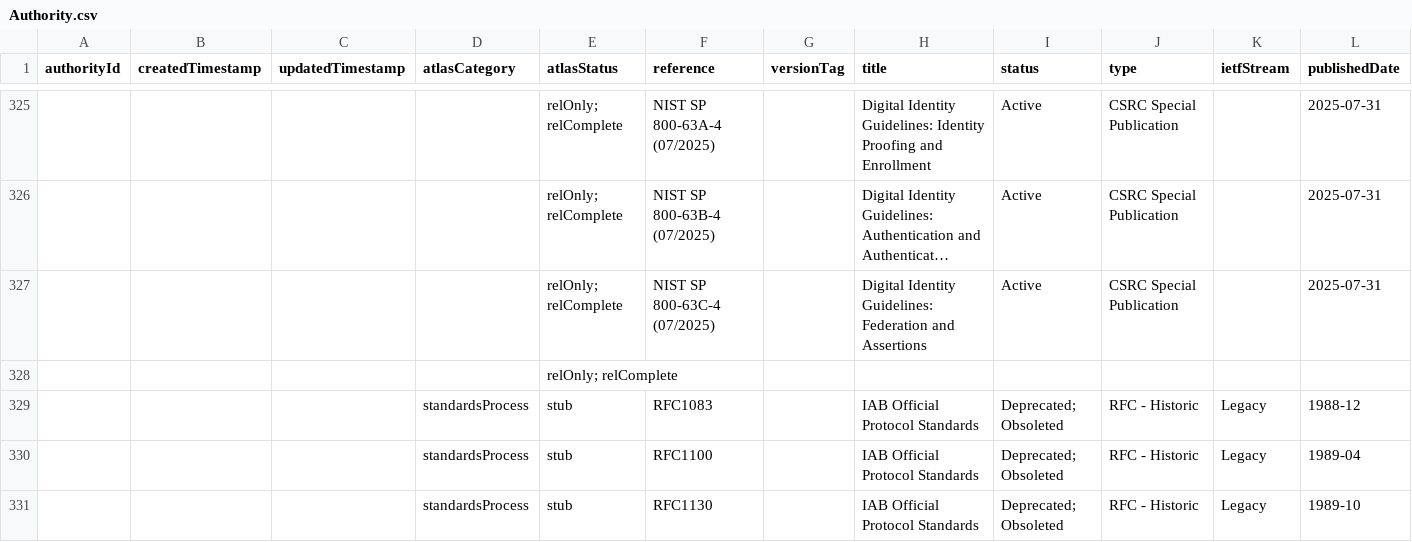
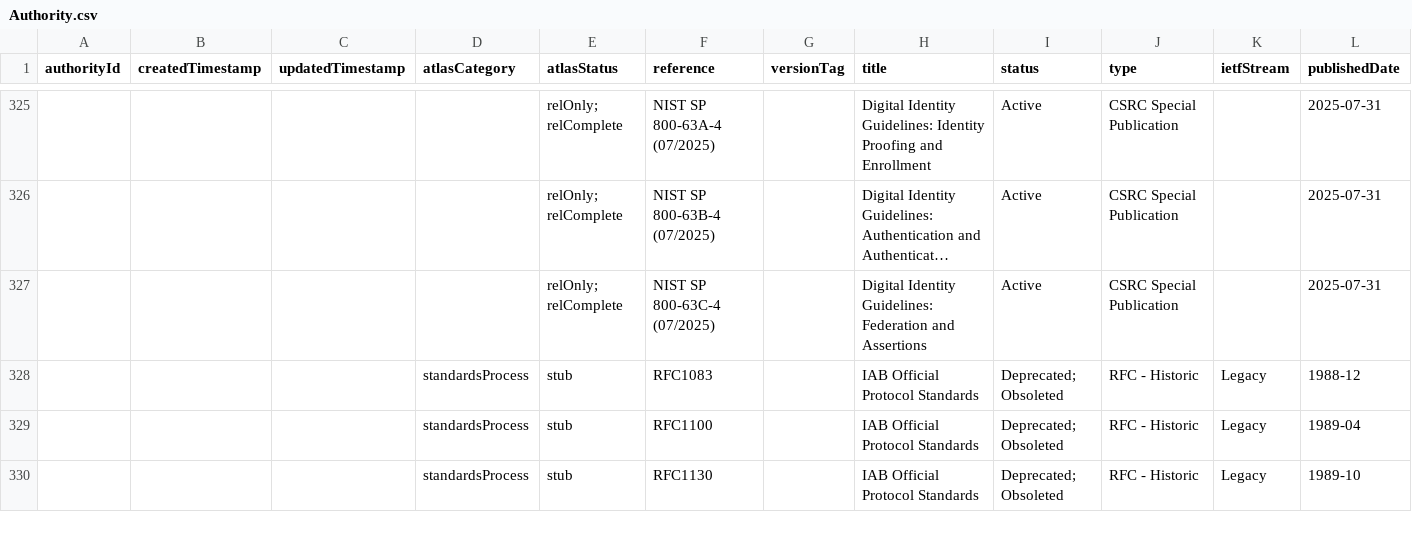
Before and after one commit to alexbchalmers/SpecAtlas, a CSV file: graphDB/source/Authority.csv, drawn as a sheet; only a part is shown, gaps mark what is left out; long unchanged cells end in …; rows hold the shown columns only; the diff names each change by its address in the sheet, - before the commit and + after, or states it on an @@ line.

Commit message:
Data update

```diff
--- a/graphDB/source/Authority.csv
+++ b/graphDB/source/Authority.csv
-row 328:  |  |  |  | relOnly; relComplete
```
